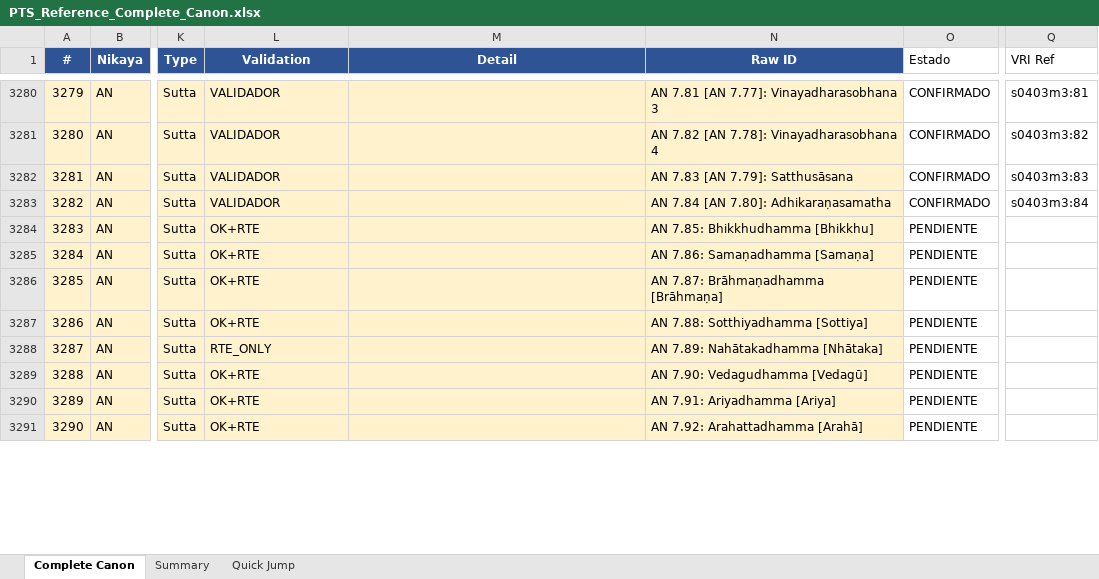
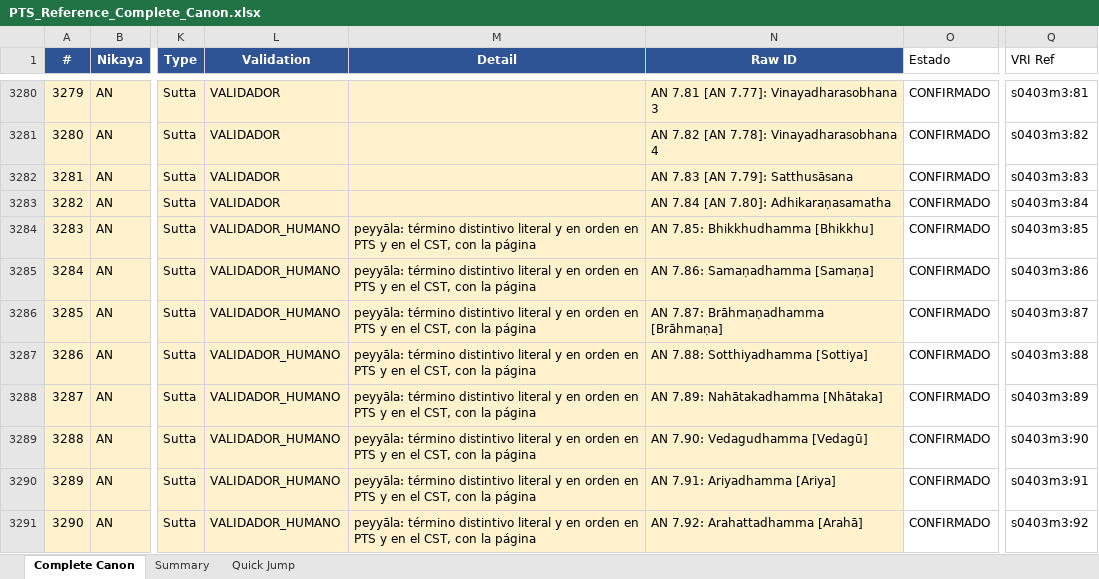
Before and after one commit to jorgecaa/pts-vri-concordance, an Excel workbook: PTS_Reference_Complete_Canon.xlsx, sheet Complete Canon, drawn as a sheet; only a part is shown, gaps mark what is left out; values as stored, in another font and other column widths than the file's, no borders; the diff covers the shown part only; the diff names each change by its address in the sheet, - before the commit and + after, or states it on an @@ line.

```diff
--- a/PTS_Reference_Complete_Canon.xlsx (sheet Complete Canon)
+++ b/PTS_Reference_Complete_Canon.xlsx (sheet Complete Canon)
-L3284:L3287 (Validation): OK+RTE
+L3284:L3287 (Validation): VALIDADOR_HUMANO
-M3284:M3291 (Detail): (empty)
+M3284:M3291 (Detail): peyyāla: término distintivo literal y en orden en PTS y en el CST, con la página
-O3284:O3291 (Estado): PENDIENTE
+O3284:O3291 (Estado): CONFIRMADO
-Q3284 (VRI Ref): (empty)
+Q3284 (VRI Ref): s0403m3:85
-Q3285 (VRI Ref): (empty)
+Q3285 (VRI Ref): s0403m3:86
-Q3286 (VRI Ref): (empty)
+Q3286 (VRI Ref): s0403m3:87
-Q3287 (VRI Ref): (empty)
+Q3287 (VRI Ref): s0403m3:88
-L3288 (Validation): RTE_ONLY
+L3288 (Validation): VALIDADOR_HUMANO
-Q3288 (VRI Ref): (empty)
+Q3288 (VRI Ref): s0403m3:89
-L3289:L3291 (Validation): OK+RTE
+L3289:L3291 (Validation): VALIDADOR_HUMANO
-Q3289 (VRI Ref): (empty)
+Q3289 (VRI Ref): s0403m3:90
-Q3290 (VRI Ref): (empty)
+Q3290 (VRI Ref): s0403m3:91
-Q3291 (VRI Ref): (empty)
+Q3291 (VRI Ref): s0403m3:92
```
Also changed, not shown: 168 edited cells elsewhere in this sheet, 3 other files.
